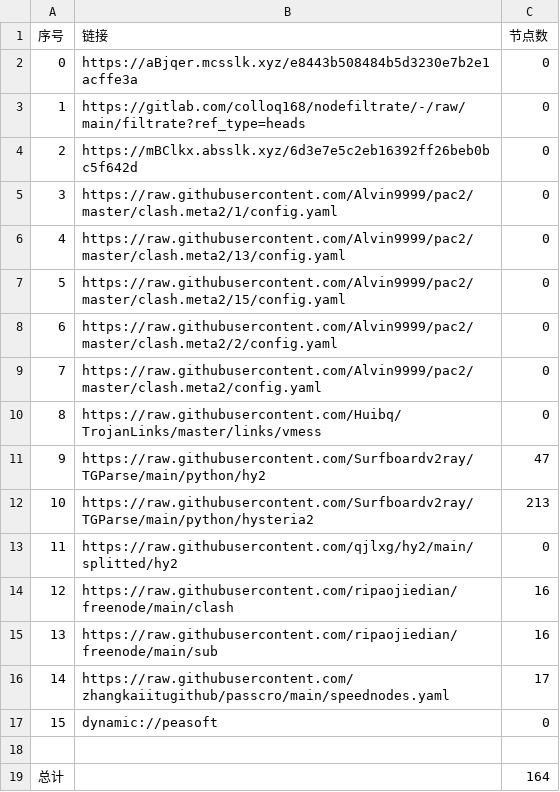
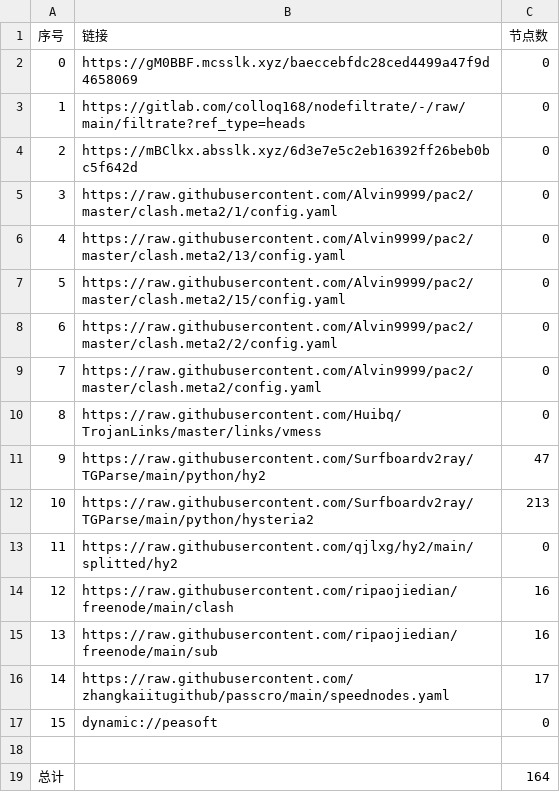
Before and after one commit to x-isd/AutoMergePublicNodes, a CSV file: list_result.csv, drawn as a sheet.

```diff
--- a/list_result.csv
+++ b/list_result.csv
@@ -1,3 +1,3 @@
 序号,链接,节点数
-0,https://aBjqer.mcsslk.xyz/e8443b508484b5d3230e7b2e1acffe3a,0
+0,https://gM0BBF.mcsslk.xyz/baeccebfdc28ced4499a47f9d4658069,0
 1,https://gitlab.com/colloq168/nodefiltrate/-/raw/main/filtrate?ref_type=heads,0
```
Also changed, not shown: 3 other files.
